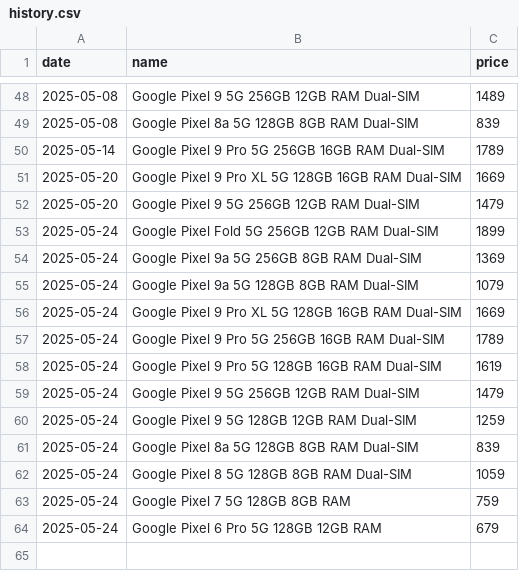
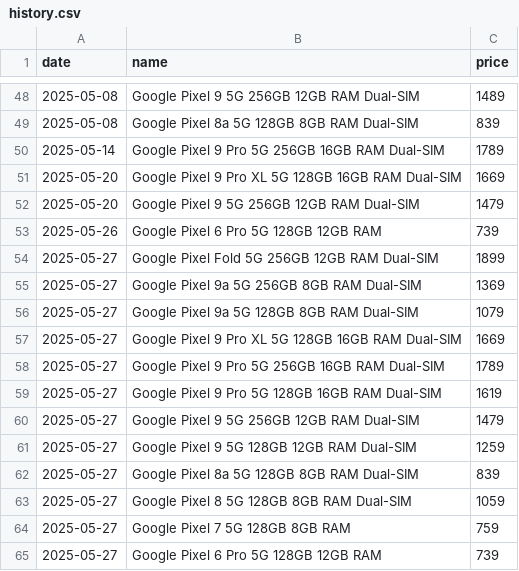
Before and after one commit to Yanislav-IV/pixel-prices, a CSV file: history.csv, drawn as a sheet; only a part is shown, gaps mark what is left out.

Commit message:
Update phone prices for 2025-05-27

```diff
--- a/history.csv
+++ b/history.csv
@@ -52,13 +52,14 @@ date,name,price
 2025-05-20,Google Pixel 9 5G 256GB 12GB RAM Dual-SIM,1479
-2025-05-24,Google Pixel Fold 5G 256GB 12GB RAM Dual-SIM,1899
-2025-05-24,Google Pixel 9a 5G 256GB 8GB RAM Dual-SIM,1369
-2025-05-24,Google Pixel 9a 5G 128GB 8GB RAM Dual-SIM,1079
-2025-05-24,Google Pixel 9 Pro XL 5G 128GB 16GB RAM Dual-SIM,1669
-2025-05-24,Google Pixel 9 Pro 5G 256GB 16GB RAM Dual-SIM,1789
-2025-05-24,Google Pixel 9 Pro 5G 128GB 16GB RAM Dual-SIM,1619
-2025-05-24,Google Pixel 9 5G 256GB 12GB RAM Dual-SIM,1479
-2025-05-24,Google Pixel 9 5G 128GB 12GB RAM Dual-SIM,1259
-2025-05-24,Google Pixel 8a 5G 128GB 8GB RAM Dual-SIM,839
-2025-05-24,Google Pixel 8 5G 128GB 8GB RAM Dual-SIM,1059
-2025-05-24,Google Pixel 7 5G 128GB 8GB RAM,759
-2025-05-24,Google Pixel 6 Pro 5G 128GB 12GB RAM,679
+2025-05-26,Google Pixel 6 Pro 5G 128GB 12GB RAM,739
+2025-05-27,Google Pixel Fold 5G 256GB 12GB RAM Dual-SIM,1899
+2025-05-27,Google Pixel 9a 5G 256GB 8GB RAM Dual-SIM,1369
+2025-05-27,Google Pixel 9a 5G 128GB 8GB RAM Dual-SIM,1079
+2025-05-27,Google Pixel 9 Pro XL 5G 128GB 16GB RAM Dual-SIM,1669
+2025-05-27,Google Pixel 9 Pro 5G 256GB 16GB RAM Dual-SIM,1789
+2025-05-27,Google Pixel 9 Pro 5G 128GB 16GB RAM Dual-SIM,1619
+2025-05-27,Google Pixel 9 5G 256GB 12GB RAM Dual-SIM,1479
+2025-05-27,Google Pixel 9 5G 128GB 12GB RAM Dual-SIM,1259
+2025-05-27,Google Pixel 8a 5G 128GB 8GB RAM Dual-SIM,839
+2025-05-27,Google Pixel 8 5G 128GB 8GB RAM Dual-SIM,1059
+2025-05-27,Google Pixel 7 5G 128GB 8GB RAM,759
+2025-05-27,Google Pixel 6 Pro 5G 128GB 12GB RAM,739
```
Also changed, not shown: state.csv.
